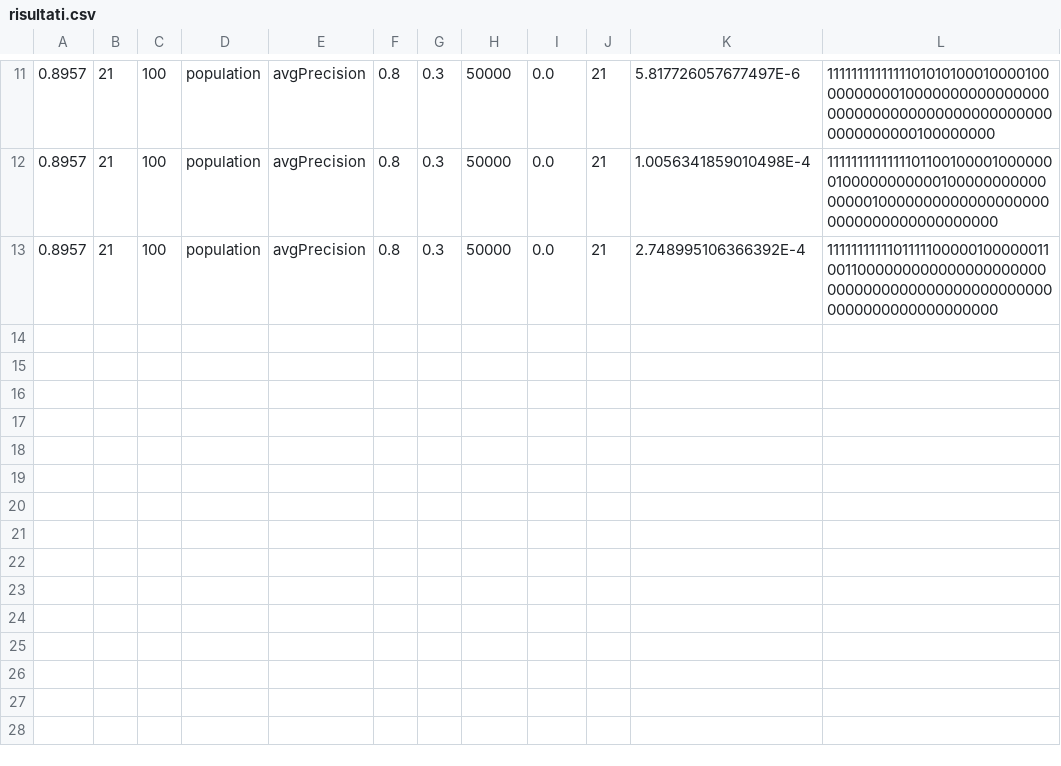
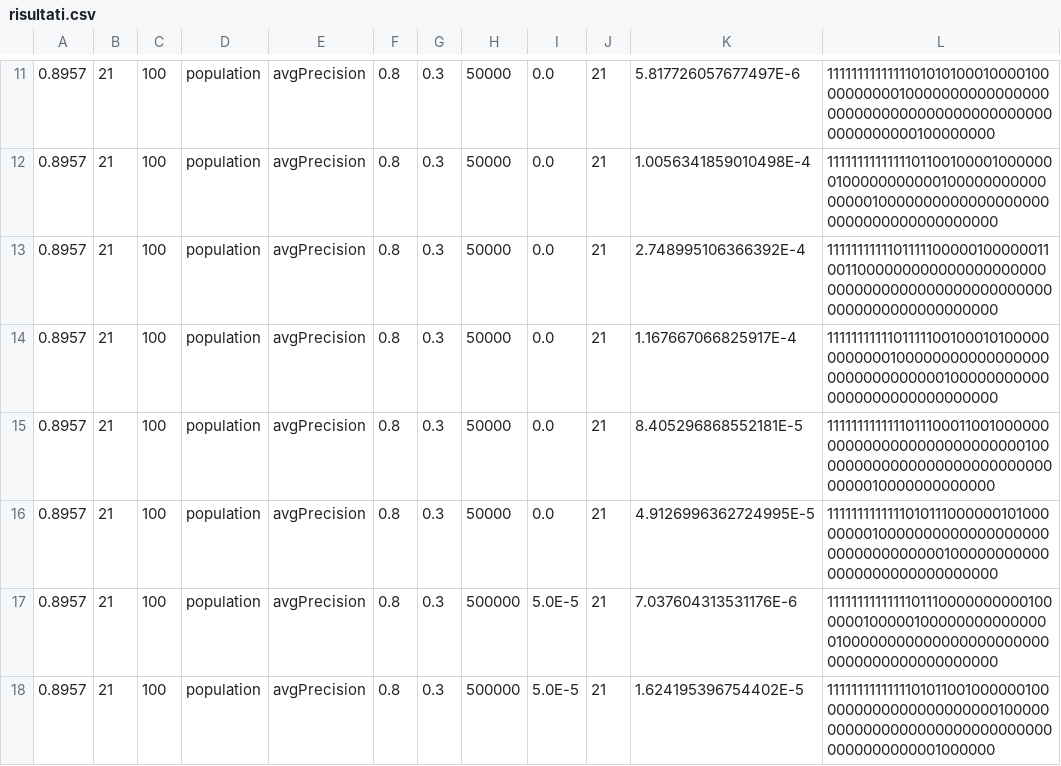
Before and after one commit to cussighfilippo/RelevanceListGenerics, a CSV file: target/risultati.csv, drawn as a sheet; only a part is shown, gaps mark what is left out; the diff names each change by its address in the sheet, - before the commit and + after, or states it on an @@ line.

```diff
--- a/target/risultati.csv
+++ b/target/risultati.csv
+row 14: 0.8957 | 21 | 100 | population | avgPrecision | 0.8 | 0.3 | 50000 | 0.0 | 21 | 1.167667066825917E-4 | 1111111111101111100100010100000000000010000000000000000000000000000001000000000000000000000000000000
+row 15: 0.8957 | 21 | 100 | population | avgPrecision | 0.8 | 0.3 | 50000 | 0.0 | 21 | 8.405296868552181E-5 | 1111111111111011100011001000000000000000000000000000010000000000000000000000000000000010000000000000
+row 16: 0.8957 | 21 | 100 | population | avgPrecision | 0.8 | 0.3 | 50000 | 0.0 | 21 | 4.9126996362724995E-5 | 1111111111111010111000000101000000001000000000000000000000000000000001000000000000000000000000000000
+row 17: 0.8957 | 21 | 100 | population | avgPrecision | 0.8 | 0.3 | 500000 | 5.0E-5 | 21 | 7.037604313531176E-6 | 1111111111111101110000000000100000010000010000000000000001000000000000000000000000000000000000000000
+row 18: 0.8957 | 21 | 100 | population | avgPrecision | 0.8 | 0.3 | 500000 | 5.0E-5 | 21 | 1.624195396754402E-5 | 1111111111111101011001000000100000000000000000000010000000000000000000000000000000000000000001000000
```
Also changed, not shown: target/esperimenti_genetico.csv, 28 other files.
